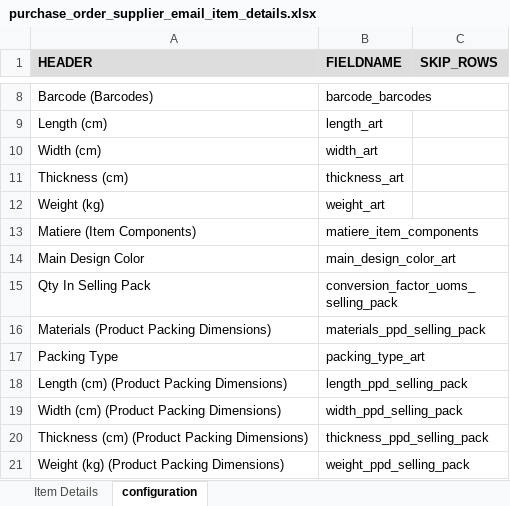
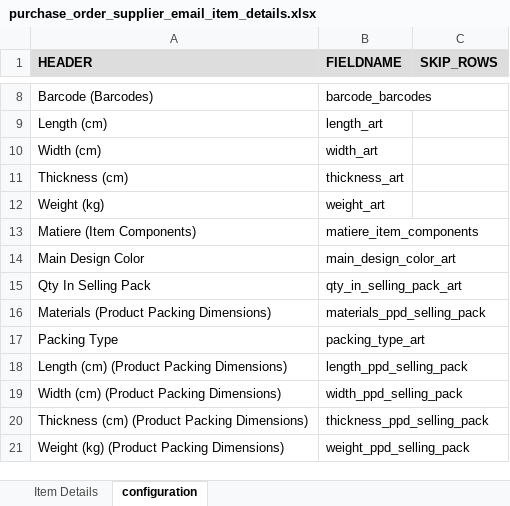
Before and after one commit to mohsinalimat/art_collections, an Excel workbook: art_collections/controllers/excel/purchase_order_supplier_email_item_details.xlsx, sheet configuration, drawn as a sheet; only a part is shown, gaps mark what is left out; values as stored, in another font and other column widths than the file's, no borders; the diff names each change by its address in the sheet, - before the commit and + after, or states it on an @@ line.

```diff
--- a/art_collections/controllers/excel/purchase_order_supplier_email_item_details.xlsx (sheet configuration)
+++ b/art_collections/controllers/excel/purchase_order_supplier_email_item_details.xlsx (sheet configuration)
-B15 (FIELDNAME): conversion_factor_uoms_selling_pack
+B15 (FIELDNAME): qty_in_selling_pack_art
```
Also changed, not shown: art_collections/art_collections/doctype/photo_quotation/lead_items_art_template.xlsx, 8 other files.
